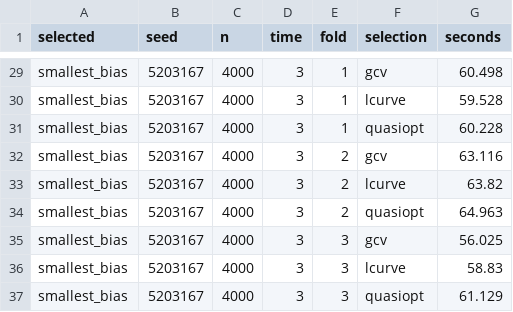
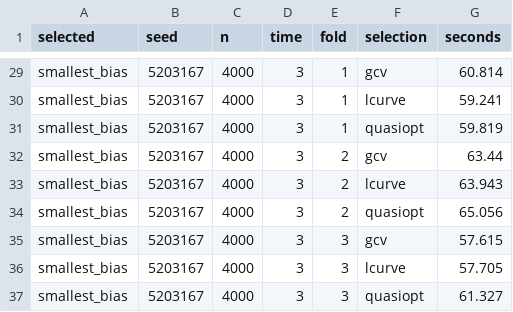
Before and after one commit to idiazst/lmtp_selfcensor_sim, a CSV file: results/longitudinal/inverse-penalty-n4000/runtimes.csv, drawn as a sheet; only a part is shown, gaps mark what is left out; the diff covers the shown part only; the diff names each change by its address in the sheet, - before the commit and + after, or states it on an @@ line.

```diff
--- a/results/longitudinal/inverse-penalty-n4000/runtimes.csv
+++ b/results/longitudinal/inverse-penalty-n4000/runtimes.csv
-G29 (seconds): 60.498
+G29 (seconds): 60.814
-G30 (seconds): 59.528
+G30 (seconds): 59.241
-G31 (seconds): 60.228
+G31 (seconds): 59.819
-G32 (seconds): 63.116
+G32 (seconds): 63.44
-G33 (seconds): 63.82
+G33 (seconds): 63.943
-G34 (seconds): 64.963
+G34 (seconds): 65.056
-G35 (seconds): 56.025
+G35 (seconds): 57.615
-G36 (seconds): 58.83
+G36 (seconds): 57.705
-G37 (seconds): 61.129
+G37 (seconds): 61.327
```
Also changed, not shown: 27 edited cells elsewhere in this file, 14 other files.
